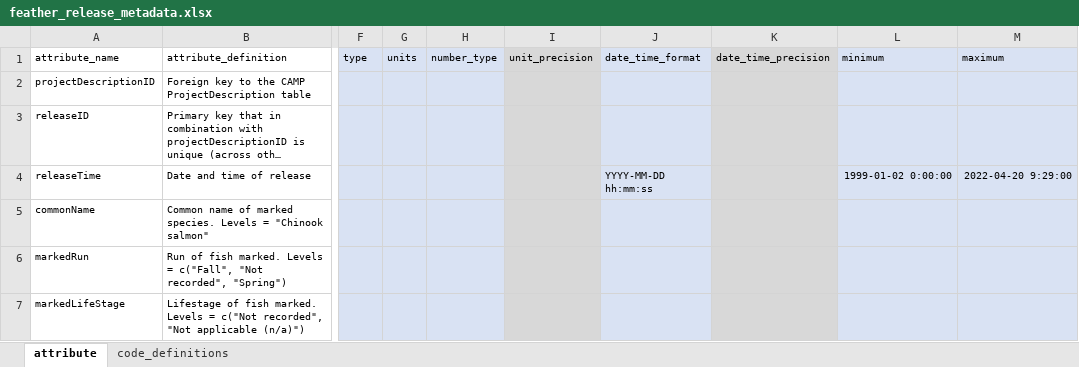
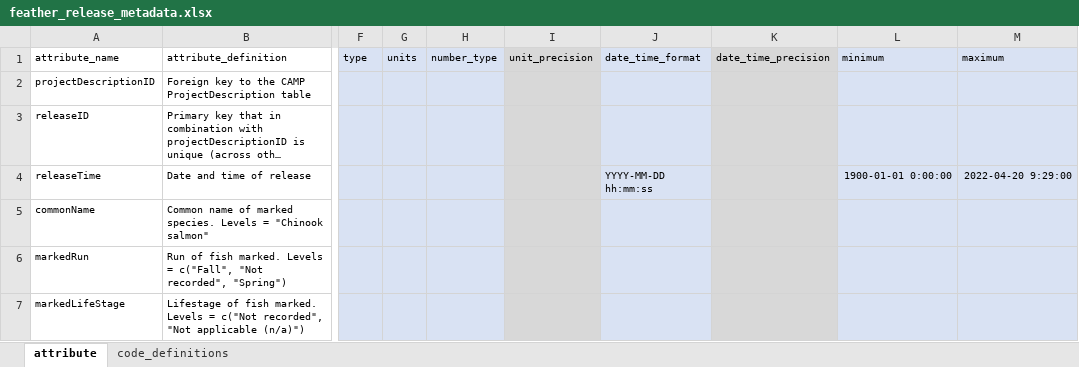
Before and after one commit to SRJPE/jpe-feather-edi, an Excel workbook: data-raw/metadata/feather_release_metadata.xlsx, sheet attribute, drawn as a sheet; only a part is shown, gaps mark what is left out; long unchanged cells end in …; values as stored, in another font and other column widths than the file's, no borders; the diff names each change by its address in the sheet, - before the commit and + after, or states it on an @@ line.

```diff
--- a/data-raw/metadata/feather_release_metadata.xlsx (sheet attribute)
+++ b/data-raw/metadata/feather_release_metadata.xlsx (sheet attribute)
-L4 (minimum): 1999-01-02 0:00:00
+L4 (minimum): 1900-01-01 0:00:00
```
Also changed, not shown: data-raw/metadata/feather_catch_metadata.xlsx, data-raw/metadata/feather_recapture_metadata.xlsx, 6 other files.
